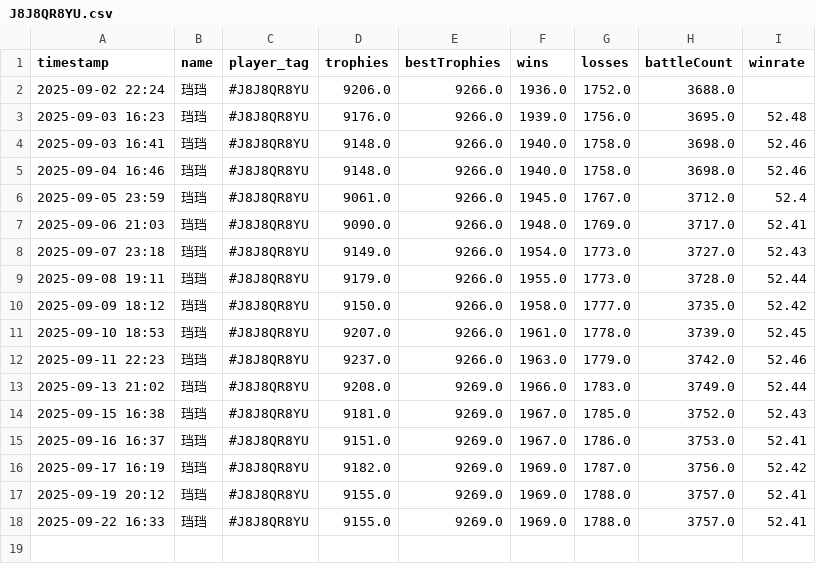
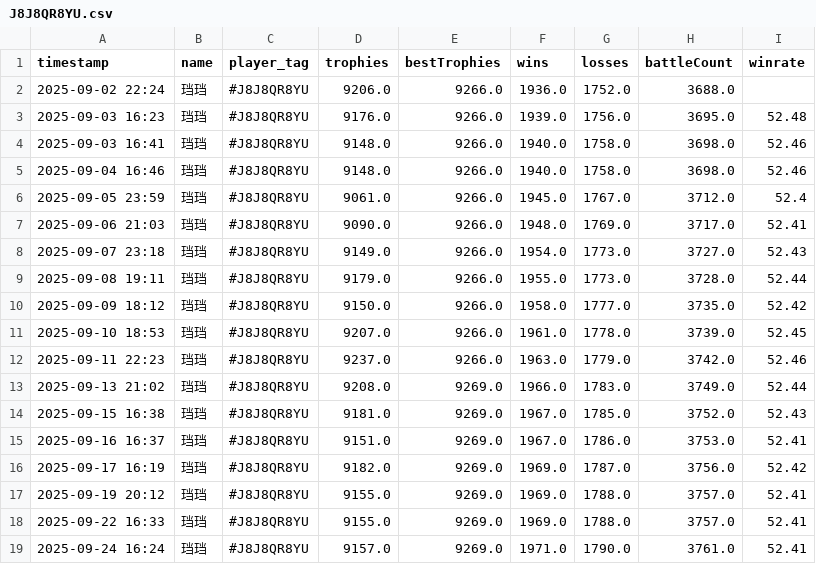
Before and after one commit to GoodWaffles10/Clash-Royale-Analytics, a CSV file: player_data/J8J8QR8YU/J8J8QR8YU.csv, drawn as a sheet; the diff names each change by its address in the sheet, - before the commit and + after, or states it on an @@ line.

```diff
--- a/player_data/J8J8QR8YU/J8J8QR8YU.csv
+++ b/player_data/J8J8QR8YU/J8J8QR8YU.csv
+row 19: 2025-09-24 16:24 | 珰珰 | #J8J8QR8YU | 9157.0 | 9269.0 | 1971.0 | 1790.0 | 3761.0 | 52.41
```
Also changed, not shown: player_data/CJLYGCJ8G/CJLYGCJ8G.csv, player_data/GQRCLJ2GU/GQRCLJ2GU.csv, 18 other files.
